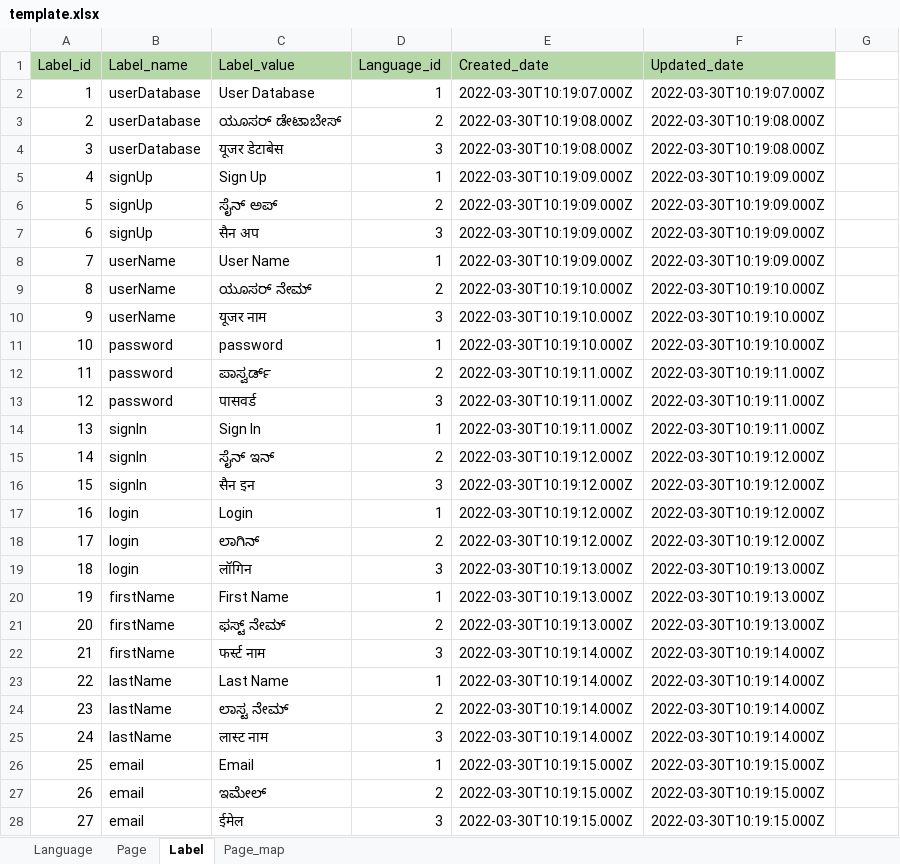
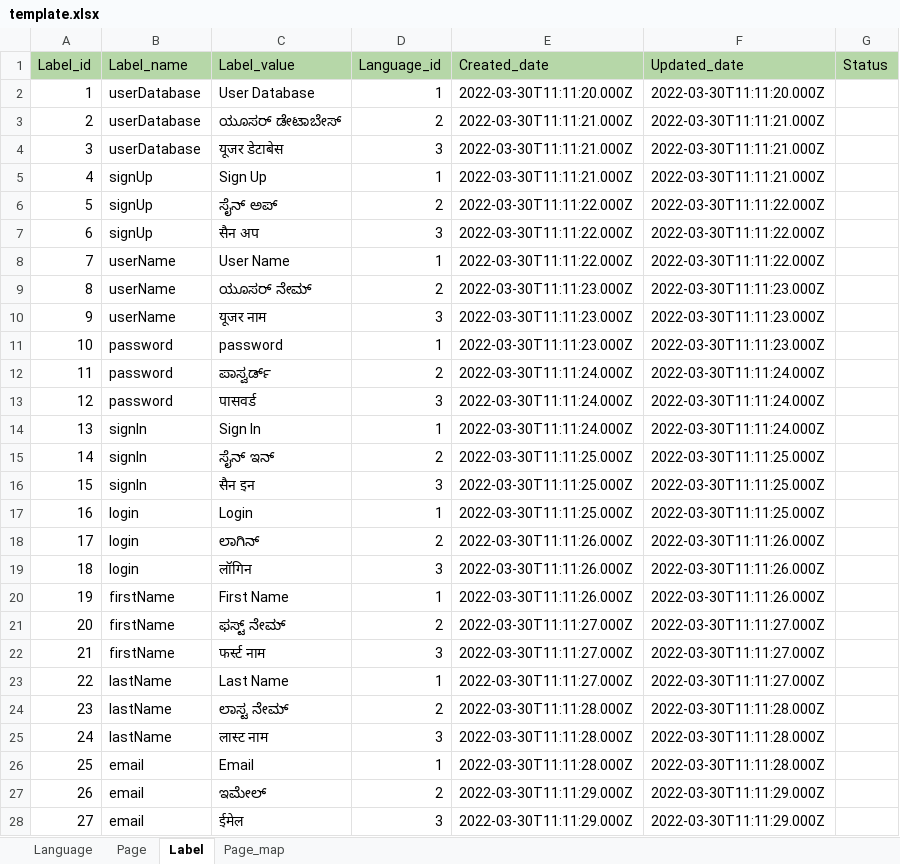
Before and after one commit to shank-codes/excel_import_export, an Excel workbook: template.xlsx, sheet Label, drawn as a sheet; only a part is shown; values as stored, in another font and other column widths than the file's, no borders; the diff covers the shown part only; the diff names each change by its address in the sheet, - before the commit and + after, or states it on an @@ line.

```diff
--- a/template.xlsx (sheet Label)
+++ b/template.xlsx (sheet Label)
-G1: (empty)
+G1: Status
-G1 fill: none
+G1 fill: #B6D7A8
-E2 (Created_date): 2022-03-30T10:19:07.000Z
+E2 (Created_date): 2022-03-30T11:11:20.000Z
-F2 (Updated_date): 2022-03-30T10:19:07.000Z
+F2 (Updated_date): 2022-03-30T11:11:20.000Z
-E3:E4 (Created_date): 2022-03-30T10:19:08.000Z
+E3:E4 (Created_date): 2022-03-30T11:11:21.000Z
-F3:F4 (Updated_date): 2022-03-30T10:19:08.000Z
+F3:F4 (Updated_date): 2022-03-30T11:11:21.000Z
-E5 (Created_date): 2022-03-30T10:19:09.000Z
+E5 (Created_date): 2022-03-30T11:11:21.000Z
-F5 (Updated_date): 2022-03-30T10:19:09.000Z
+F5 (Updated_date): 2022-03-30T11:11:21.000Z
-E6:E8 (Created_date): 2022-03-30T10:19:09.000Z
+E6:E8 (Created_date): 2022-03-30T11:11:22.000Z
-F6:F8 (Updated_date): 2022-03-30T10:19:09.000Z
+F6:F8 (Updated_date): 2022-03-30T11:11:22.000Z
-E9:E11 (Created_date): 2022-03-30T10:19:10.000Z
+E9:E11 (Created_date): 2022-03-30T11:11:23.000Z
-F9:F11 (Updated_date): 2022-03-30T10:19:10.000Z
+F9:F11 (Updated_date): 2022-03-30T11:11:23.000Z
-E12:E14 (Created_date): 2022-03-30T10:19:11.000Z
+E12:E14 (Created_date): 2022-03-30T11:11:24.000Z
-F12:F14 (Updated_date): 2022-03-30T10:19:11.000Z
+F12:F14 (Updated_date): 2022-03-30T11:11:24.000Z
-E15:E17 (Created_date): 2022-03-30T10:19:12.000Z
+E15:E17 (Created_date): 2022-03-30T11:11:25.000Z
-F15:F17 (Updated_date): 2022-03-30T10:19:12.000Z
+F15:F17 (Updated_date): 2022-03-30T11:11:25.000Z
-E18 (Created_date): 2022-03-30T10:19:12.000Z
+E18 (Created_date): 2022-03-30T11:11:26.000Z
-F18 (Updated_date): 2022-03-30T10:19:12.000Z
+F18 (Updated_date): 2022-03-30T11:11:26.000Z
-E19:E20 (Created_date): 2022-03-30T10:19:13.000Z
+E19:E20 (Created_date): 2022-03-30T11:11:26.000Z
-F19:F20 (Updated_date): 2022-03-30T10:19:13.000Z
+F19:F20 (Updated_date): 2022-03-30T11:11:26.000Z
-E21 (Created_date): 2022-03-30T10:19:13.000Z
+E21 (Created_date): 2022-03-30T11:11:27.000Z
-F21 (Updated_date): 2022-03-30T10:19:13.000Z
+F21 (Updated_date): 2022-03-30T11:11:27.000Z
-E22:E23 (Created_date): 2022-03-30T10:19:14.000Z
+E22:E23 (Created_date): 2022-03-30T11:11:27.000Z
-F22:F23 (Updated_date): 2022-03-30T10:19:14.000Z
+F22:F23 (Updated_date): 2022-03-30T11:11:27.000Z
-E24:E25 (Created_date): 2022-03-30T10:19:14.000Z
+E24:E25 (Created_date): 2022-03-30T11:11:28.000Z
-F24:F25 (Updated_date): 2022-03-30T10:19:14.000Z
+F24:F25 (Updated_date): 2022-03-30T11:11:28.000Z
-E26 (Created_date): 2022-03-30T10:19:15.000Z
+E26 (Created_date): 2022-03-30T11:11:28.000Z
-F26 (Updated_date): 2022-03-30T10:19:15.000Z
+F26 (Updated_date): 2022-03-30T11:11:28.000Z
-E27:E28 (Created_date): 2022-03-30T10:19:15.000Z
+E27:E28 (Created_date): 2022-03-30T11:11:29.000Z
-F27:F28 (Updated_date): 2022-03-30T10:19:15.000Z
+F27:F28 (Updated_date): 2022-03-30T11:11:29.000Z
```
Also changed, not shown: 21 added rows and 18 edited cells elsewhere in this sheet, sheet Page_map, sheet Page, sheet Language, 1 other file.
